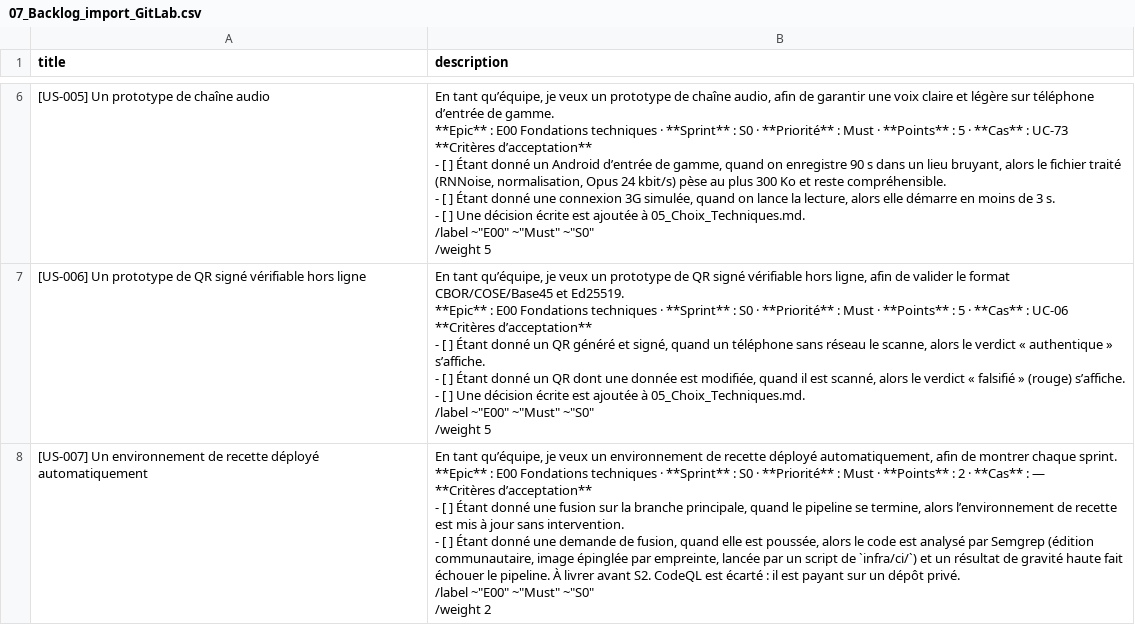
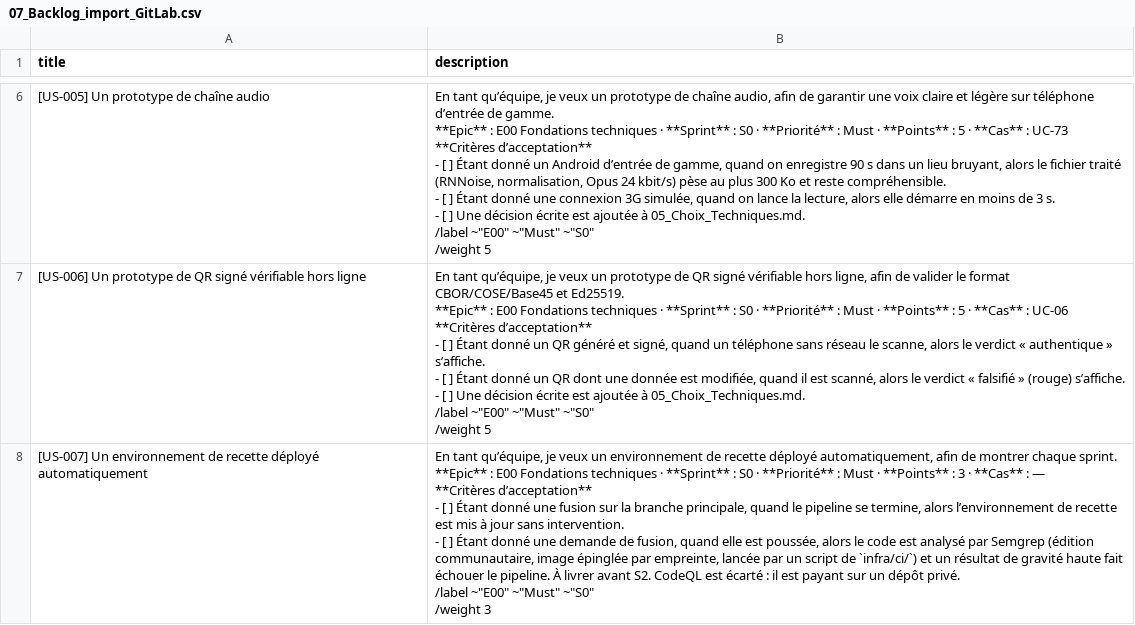
Before and after one commit to sansysparta-alt/sabou-plateforme, a CSV file: Plateforme/docs/07_Backlog_import_GitLab.csv, drawn as a sheet; only a part is shown, gaps mark what is left out; ↵ is a line break in a cell; the diff covers the shown part only; the diff names each change by its address in the sheet, - before the commit and + after, or states it on an @@ line.

```diff
--- a/Plateforme/docs/07_Backlog_import_GitLab.csv
+++ b/Plateforme/docs/07_Backlog_import_GitLab.csv
-B8 (description): …**Points** : 2 · **Cas** : — ↵ **Critères d’acceptation** ↵ - [ ] Étant donné une fusion sur la branche principale, quand le pipeline se termine, alors l’environnement de recette est mis à jour sans intervention. ↵ - [ ] Étant donné une demande de fusion, quand elle est poussée, alors le code est analysé par Semgrep (édition communautaire, image épinglée par empreinte, lancée par un script de `infra/ci/`) et un résultat de gravité haute fait échouer le pipeline. À livrer avant S2. CodeQL est écarté : il est payant sur un dépôt privé. ↵ /label ~"E00" ~"Must" ~"S0" ↵ /weight 2
+B8 (description): …**Points** : 3 · **Cas** : — ↵ **Critères d’acceptation** ↵ - [ ] Étant donné une fusion sur la branche principale, quand le pipeline se termine, alors l’environnement de recette est mis à jour sans intervention. ↵ - [ ] Étant donné une demande de fusion, quand elle est poussée, alors le code est analysé par Semgrep (édition communautaire, image épinglée par empreinte, lancée par un script de `infra/ci/`) et un résultat de gravité haute fait échouer le pipeline. À livrer avant S2. CodeQL est écarté : il est payant sur un dépôt privé. ↵ /label ~"E00" ~"Must" ~"S0" ↵ /weight 3
```
Also changed, not shown: 1 edited cell elsewhere in this file, 1 other file.
